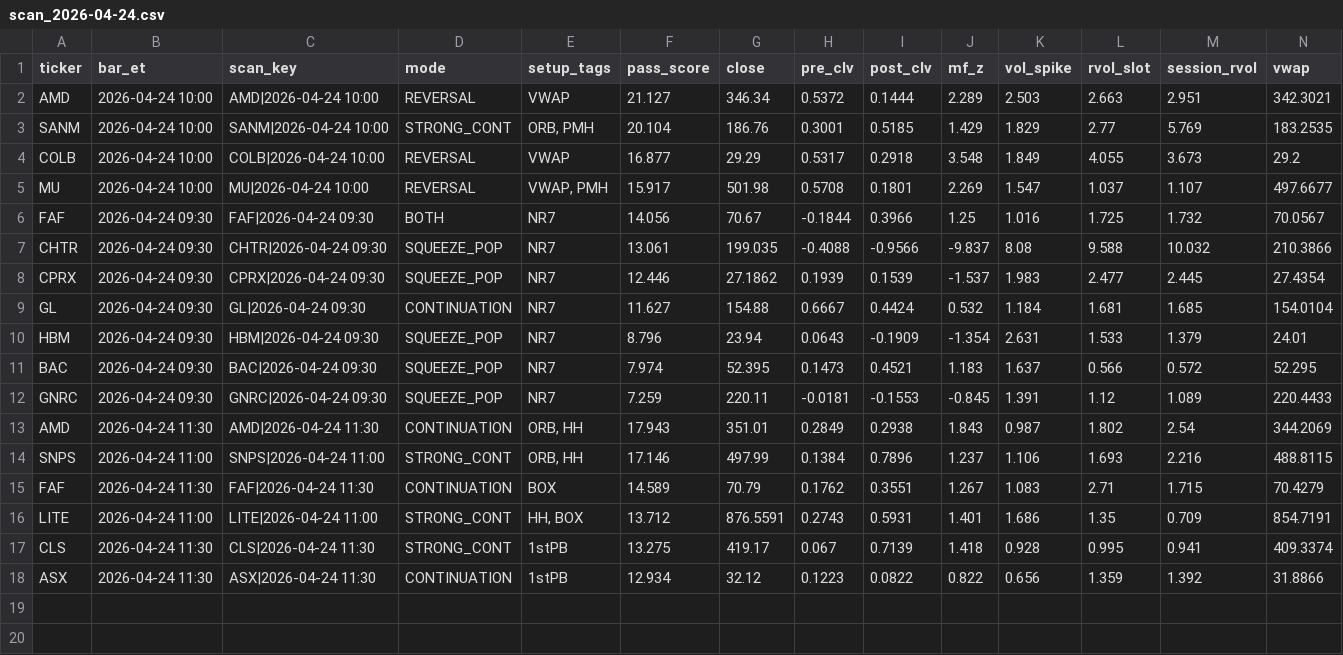
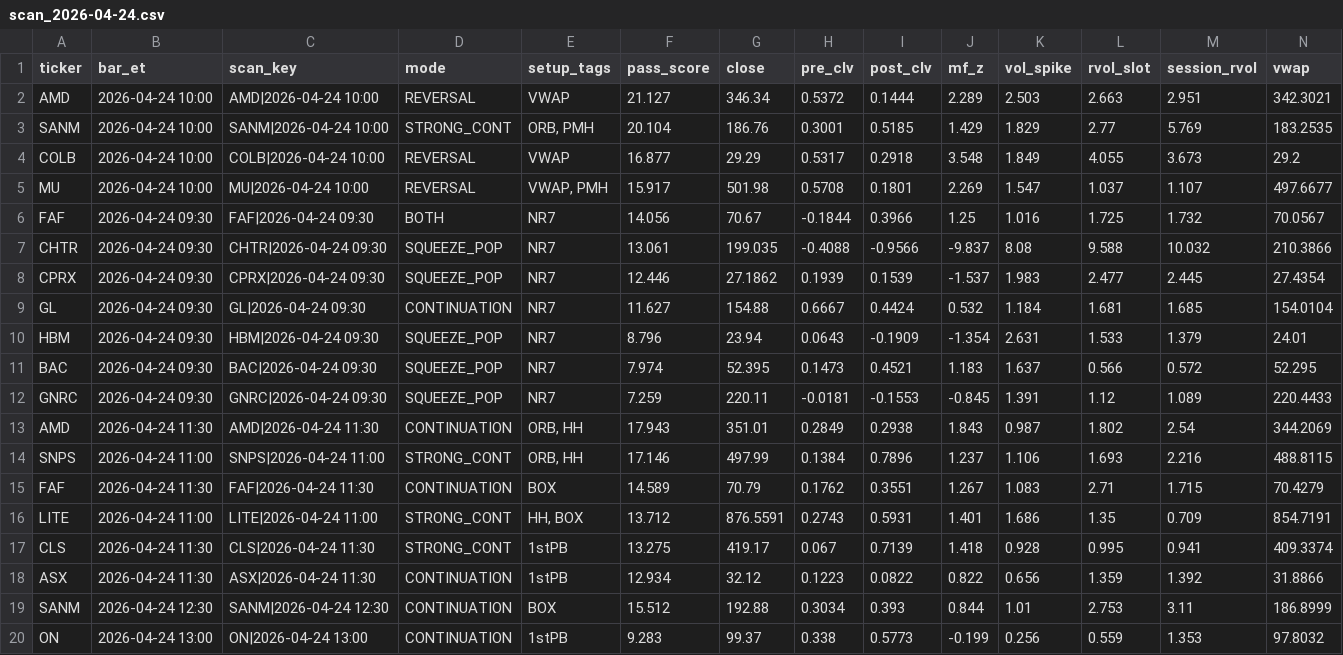
Before and after one commit to sliemalocalcouncil/powerflow_Top-Stocks-by-Quant-Rating, a CSV file: results/scan_2026-04-24.csv, drawn as a sheet; only a part is shown; rows hold the shown columns only; the diff names each change by its address in the sheet, - before the commit and + after, or states it on an @@ line.

```diff
--- a/results/scan_2026-04-24.csv
+++ b/results/scan_2026-04-24.csv
+row 19: SANM | 2026-04-24 12:30 | SANM|2026-04-24 12:30 | CONTINUATION | BOX | 15.512 | 192.88 | 0.3034 | 0.393 | 0.844 | 1.01 | 2.753 | 3.11 | 186.8999
+row 20: ON | 2026-04-24 13:00 | ON|2026-04-24 13:00 | CONTINUATION | 1stPB | 9.283 | 99.37 | 0.338 | 0.5773 | -0.199 | 0.256 | 0.559 | 1.353 | 97.8032
```
Also changed, not shown: 3 other files.
